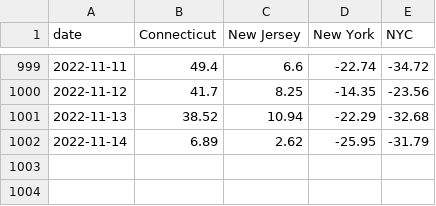
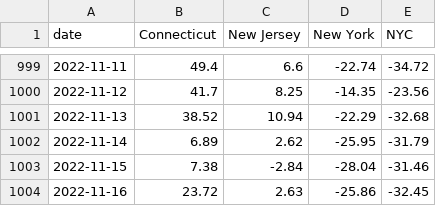
Before and after one commit to Dotdash-Data-Journalism/2021_2022_INV_news12_stories, a CSV file: data/restaurant_reservations_wide.csv, drawn as a sheet; only a part is shown, gaps mark what is left out; the diff names each change by its address in the sheet, - before the commit and + after, or states it on an @@ line.

```diff
--- a/data/restaurant_reservations_wide.csv
+++ b/data/restaurant_reservations_wide.csv
+row 1003: 2022-11-15 | 7.38 | -2.84 | -28.04 | -31.46
+row 1004: 2022-11-16 | 23.72 | 2.63 | -25.86 | -32.45
```
Also changed, not shown: data/restaurant_reservations_long.csv, 45 other files.
